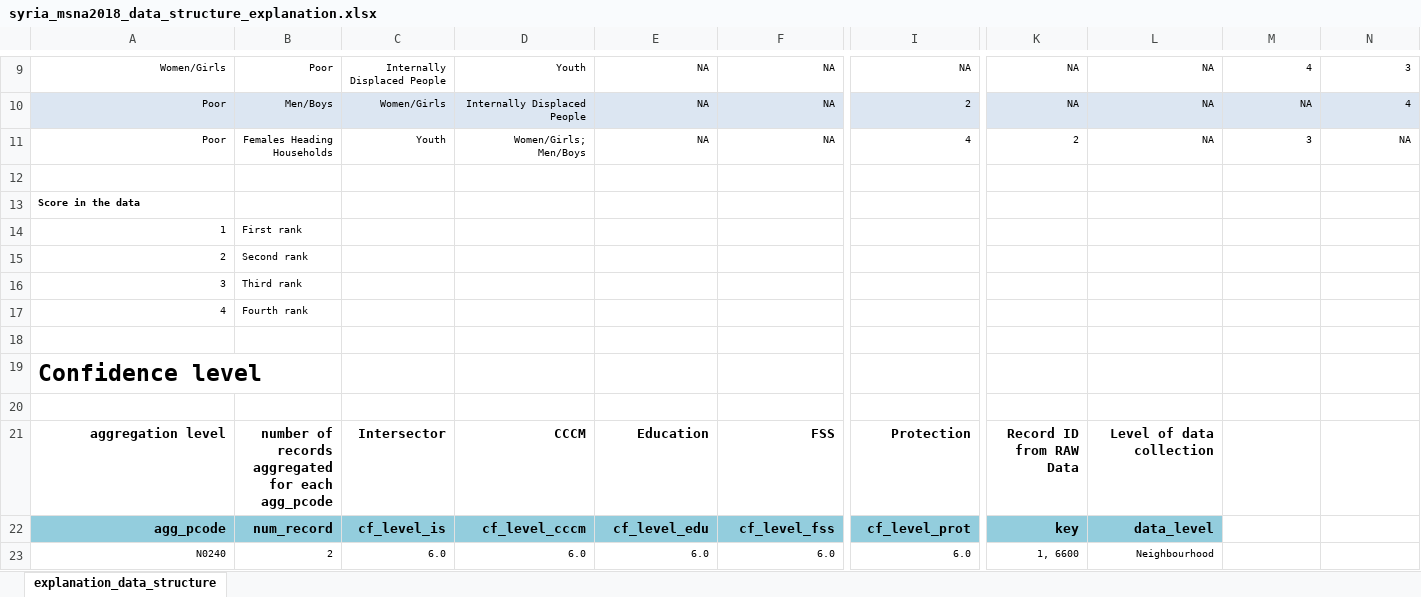
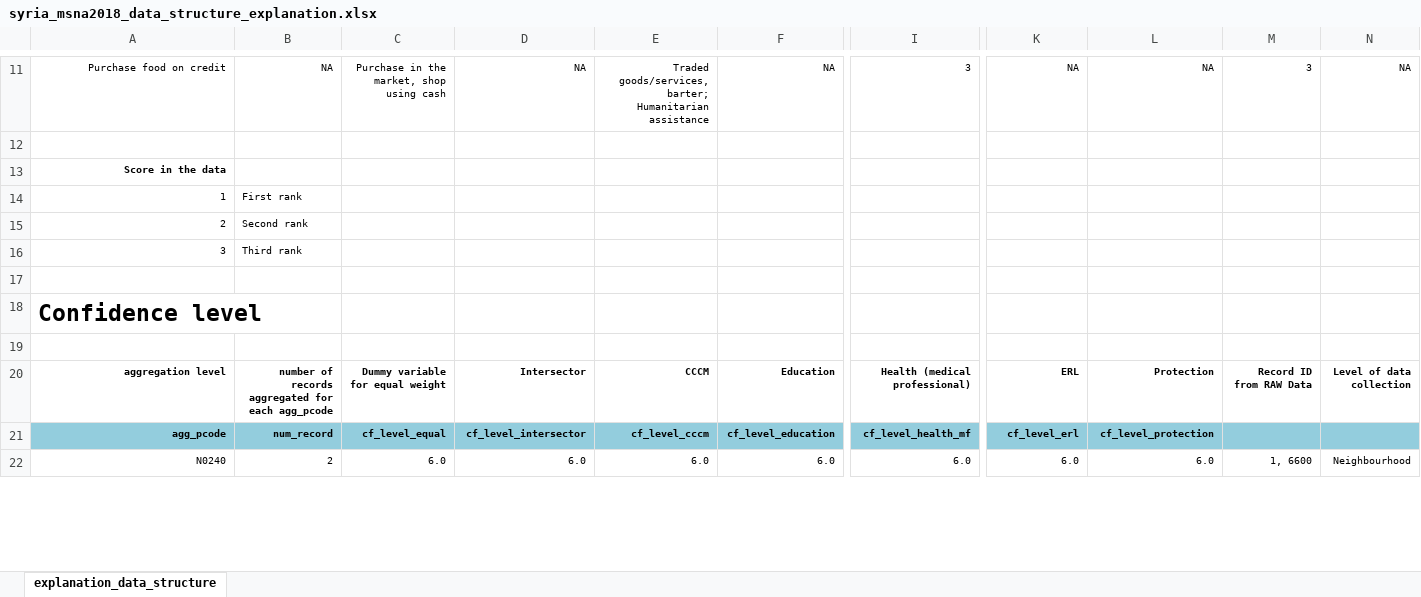
Before and after one commit to ppsapkota/kobohrtoolbox, an Excel workbook: xlsform/syria_msna2018_data_structure_explanation.xlsx, sheet explanation_data_structure, drawn as a sheet; only a part is shown, gaps mark what is left out; values as stored, in another font and other column widths than the file's, no borders; removed rows and columns are numbered as before the commit, all else as after; rows hold the shown columns only; the diff covers the shown part only; the diff names each change by its address in the sheet, - before the commit and + after, or states it on an @@ line.

```diff
--- a/xlsform/syria_msna2018_data_structure_explanation.xlsx (sheet explanation_data_structure)
+++ b/xlsform/syria_msna2018_data_structure_explanation.xlsx (sheet explanation_data_structure)
-A11: Women/Girls
+A11: Purchase food on credit
-B11: Poor
+B11: NA
-C11: Internally Displaced People
+C11: Purchase in the market, shop using cash
-D11: Youth
+D11: NA
-E11: NA
+E11: Traded goods/services, barter; Humanitarian assistance
-I11: NA
+I11: 3
-M11: 4
+M11: 3
-N11: 3
+N11: NA
-row 10: Poor | Men/Boys | Women/Girls | Internally Displaced People | NA | NA | 2 | NA | NA | NA | 4
-row 11: Poor | Females Heading Households | Youth | Women/Girls; Men/Boys | NA | NA | 4 | 2 | NA | 3 | NA
-A13 alignment: left
+A13 alignment: right
-row 17: 4 | Fourth rank
-row 21: aggregation level | number of records aggregated for each agg_pcode | Intersector | CCCM | Education | FSS | Protection | Record ID from RAW Data | Level of data collection
+row 20: aggregation level | number of records aggregated for each agg_pcode | Dummy variable for equal weight | Intersector | CCCM | Education | Health (medical professional) | ERL | Protection | Record ID from RAW Data | Level of data collection
@@ A21:L21 text size: smaller @@
-C21: cf_level_is
+C21: cf_level_equal
-D21: cf_level_cccm
+D21: cf_level_intersector
-E21: cf_level_edu
+E21: cf_level_cccm
-F21: cf_level_fss
+F21: cf_level_education
-I21: cf_level_prot
+I21: cf_level_health_mf
-K21: key
+K21: cf_level_erl
-L21: data_level
+L21: cf_level_protection
-M21:N21 fill: none
+M21:N21 fill: #93CDDD
-K22: 1, 6600
+K22: 6.0
-L22: Neighbourhood
+L22: 6.0
-M22: (empty)
+M22: 1, 6600
-N22: (empty)
+N22: Neighbourhood
```
Also changed, not shown: 31 added rows, 5 removed rows, 31 edited cells and cell formats elsewhere in this sheet, xlsform/ochaMSNA2018v9_master.xlsx, 16 other files.
